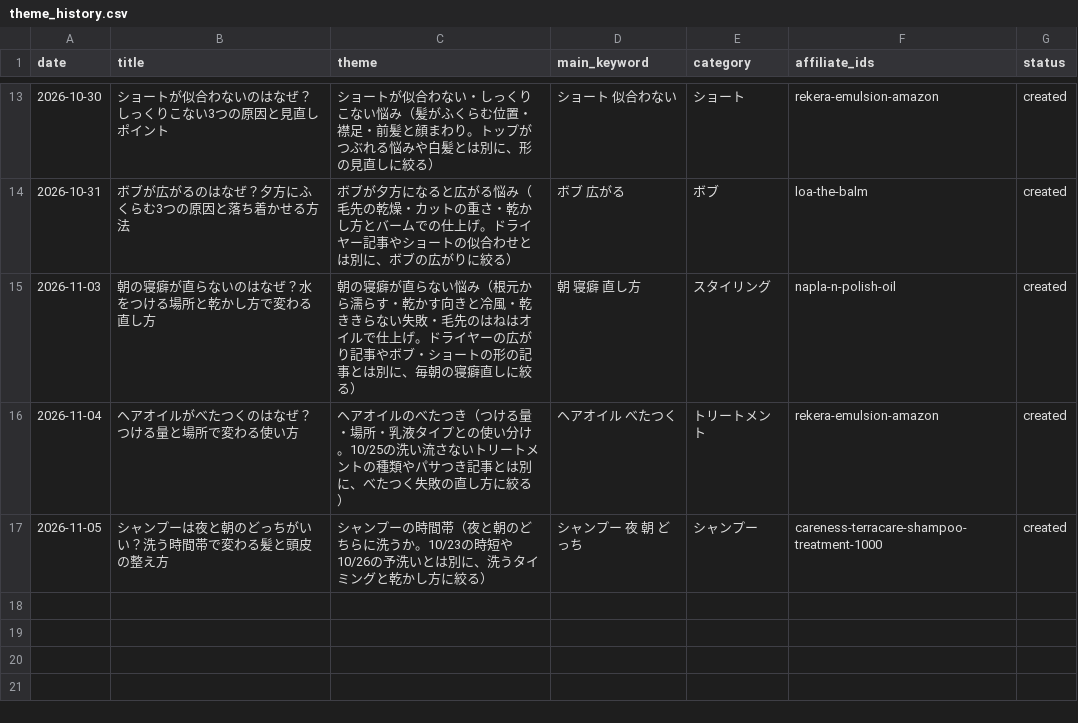
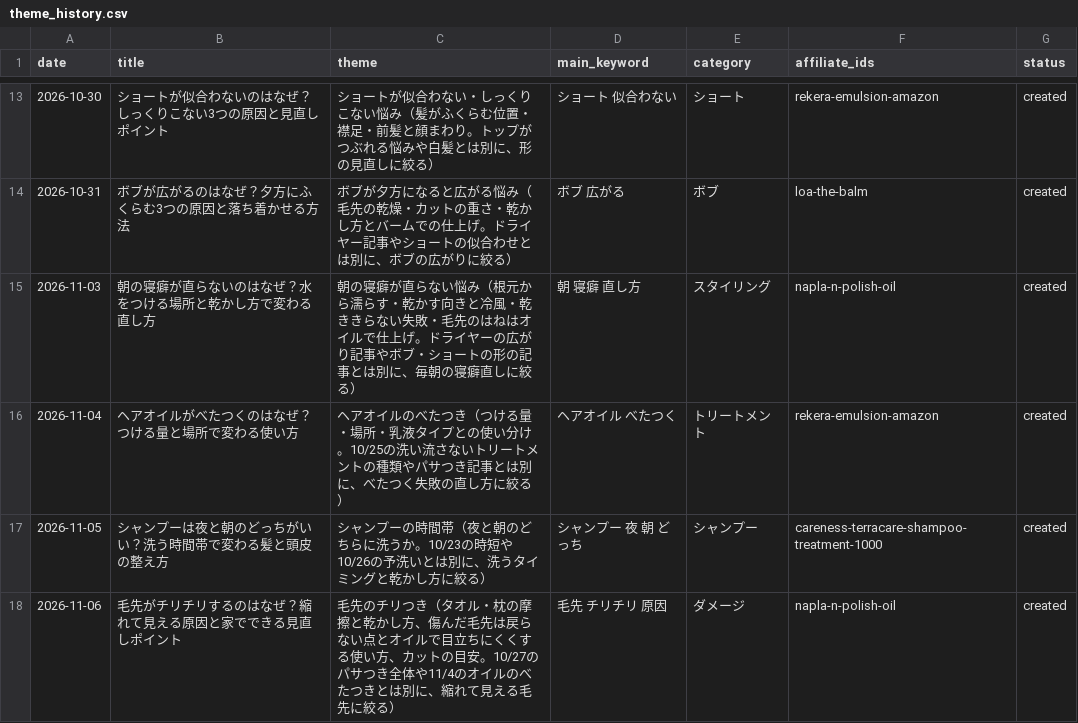
Before and after one commit to amityhair614-ops/amity-ameblo-daily, a CSV file: data/theme_history.csv, drawn as a sheet; only a part is shown, gaps mark what is left out; the diff names each change by its address in the sheet, - before the commit and + after, or states it on an @@ line.

```diff
--- a/data/theme_history.csv
+++ b/data/theme_history.csv
+row 18: 2026-11-06 | 毛先がチリチリするのはなぜ？縮れて見える原因と家でできる見直しポイント | 毛先のチリつき（タオル・枕の摩擦と乾かし方、傷んだ毛先は戻らない点とオイルで目立ちにくくする使い方、カットの目安。10/27のパサつき全体や11/4のオイルのべたつきとは別に、縮れて見える毛先に絞る） | 毛先 チリチリ 原因 | ダメージ | napla-n-polish-oil | created
```
Also changed, not shown: 3 other files.
